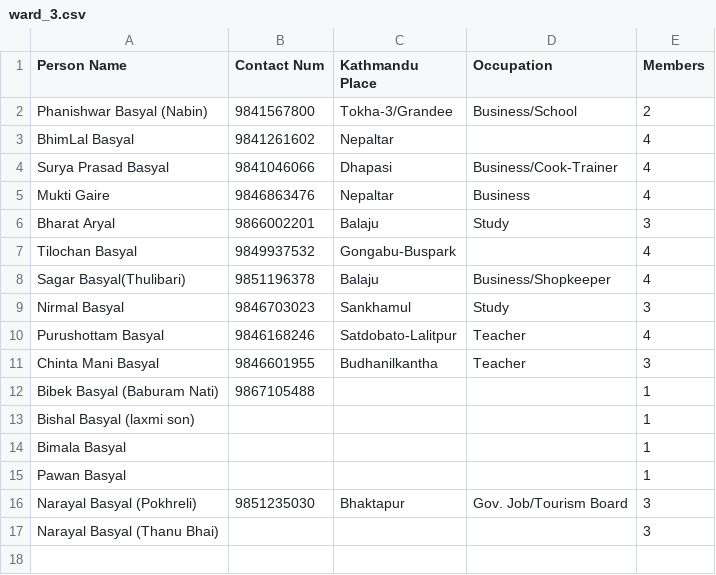
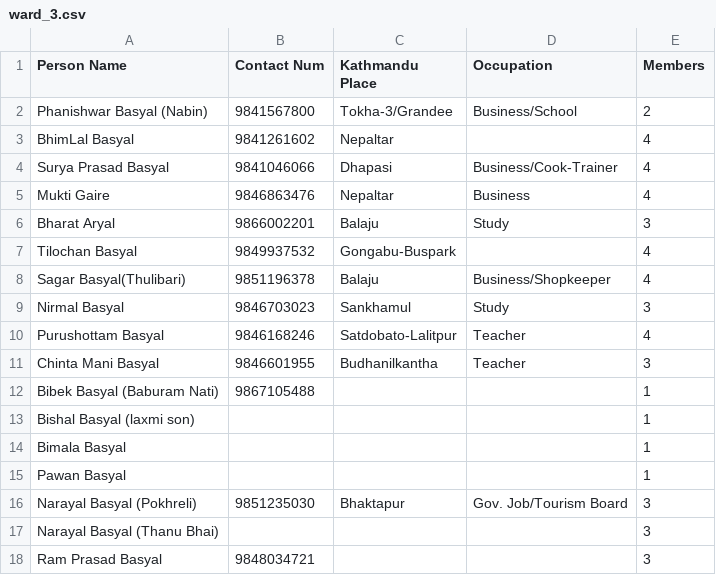
Before and after one commit to bishnusyangja/Malunga_Kathmandu_Sewa_Samaj, a CSV file: ward_3.csv, drawn as a sheet.

```diff
--- a/ward_3.csv
+++ b/ward_3.csv
@@ -17 +17,2 @@ Narayal Basyal (Pokhreli), 9851235030, Bhaktapur, Gov. Job/Tourism Board, 3
 Narayal Basyal (Thanu Bhai), , , , 3
+Ram Prasad Basyal, 9848034721, , , 3
```
Also changed, not shown: ward_1.csv, ward_2.csv, 3 other files.
